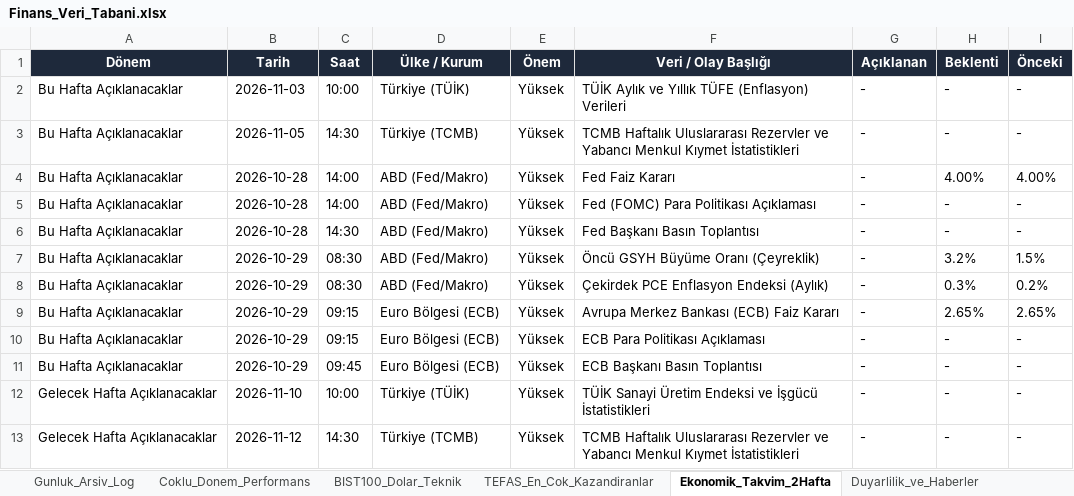
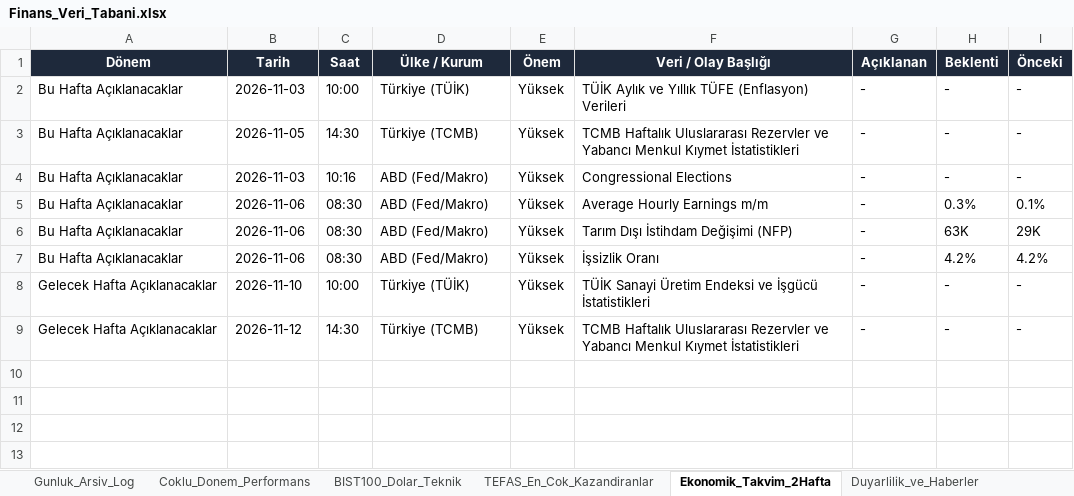
Before and after one commit to dorukcirit/DCfinans, an Excel workbook: docs/Finans_Veri_Tabani.xlsx, sheet Ekonomik_Takvim_2Hafta, drawn as a sheet; values as stored, in another font and other column widths than the file's, no borders; removed rows and columns are numbered as before the commit, all else as after; the diff names each change by its address in the sheet, - before the commit and + after, or states it on an @@ line.

```diff
--- a/docs/Finans_Veri_Tabani.xlsx (sheet Ekonomik_Takvim_2Hafta)
+++ b/docs/Finans_Veri_Tabani.xlsx (sheet Ekonomik_Takvim_2Hafta)
-row 4: Bu Hafta Açıklanacaklar | 2026-10-28 | 14:00 | ABD (Fed/Makro) | Yüksek | Fed Faiz Kararı | - | 4.00% | 4.00%
-B4 (Tarih): 2026-10-28
+B4 (Tarih): 2026-11-03
-C4 (Saat): 14:00
+C4 (Saat): 10:16
-F4 (Veri / Olay Başlığı): Fed (FOMC) Para Politikası Açıklaması
+F4 (Veri / Olay Başlığı): Congressional Elections
-B5 (Tarih): 2026-10-28
+B5 (Tarih): 2026-11-06
-C5 (Saat): 14:30
+C5 (Saat): 08:30
-F5 (Veri / Olay Başlığı): Fed Başkanı Basın Toplantısı
+F5 (Veri / Olay Başlığı): Average Hourly Earnings m/m
-H5 (Beklenti): -
+H5 (Beklenti): 0.3%
-I5 (Önceki): -
+I5 (Önceki): 0.1%
-B6:B7 (Tarih): 2026-10-29
+B6:B7 (Tarih): 2026-11-06
-F6 (Veri / Olay Başlığı): Öncü GSYH Büyüme Oranı (Çeyreklik)
+F6 (Veri / Olay Başlığı): Tarım Dışı İstihdam Değişimi (NFP)
-H6 (Beklenti): 3.2%
+H6 (Beklenti): 63K
-I6 (Önceki): 1.5%
+I6 (Önceki): 29K
-F7 (Veri / Olay Başlığı): Çekirdek PCE Enflasyon Endeksi (Aylık)
+F7 (Veri / Olay Başlığı): İşsizlik Oranı
-H7 (Beklenti): 0.3%
+H7 (Beklenti): 4.2%
-I7 (Önceki): 0.2%
+I7 (Önceki): 4.2%
-row 9: Bu Hafta Açıklanacaklar | 2026-10-29 | 09:15 | Euro Bölgesi (ECB) | Yüksek | Avrupa Merkez Bankası (ECB) Faiz Kararı | - | 2.65% | 2.65%
-row 10: Bu Hafta Açıklanacaklar | 2026-10-29 | 09:15 | Euro Bölgesi (ECB) | Yüksek | ECB Para Politikası Açıklaması | - | - | -
-row 11: Bu Hafta Açıklanacaklar | 2026-10-29 | 09:45 | Euro Bölgesi (ECB) | Yüksek | ECB Başkanı Basın Toplantısı | - | - | -
```
Also changed, not shown: sheet Coklu_Donem_Performans, sheet Gunluk_Arsiv_Log, sheet Duyarlilik_ve_Haberler, raporlar/Finans_Veri_Tabani.xlsx, 7 other files.
